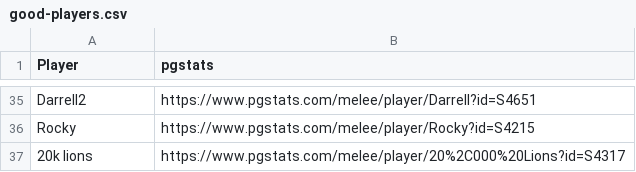
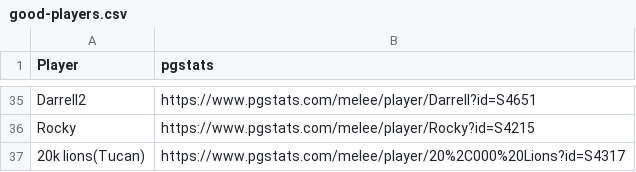
Before and after one commit to kleutzinger/norcal-ssbm-power-ranker-pgstats.com, a CSV file: src/good-players.csv, drawn as a sheet; only a part is shown, gaps mark what is left out.

```diff
--- a/src/good-players.csv
+++ b/src/good-players.csv
@@ -36,2 +36,2 @@ Darrell2,https://www.pgstats.com/melee/player/Darrell?id=S4651
 Rocky,https://www.pgstats.com/melee/player/Rocky?id=S4215
-20k lions,https://www.pgstats.com/melee/player/20%2C000%20Lions?id=S4317
+20k lions(Tucan),https://www.pgstats.com/melee/player/20%2C000%20Lions?id=S4317
```
Also changed, not shown: 1 other file.
